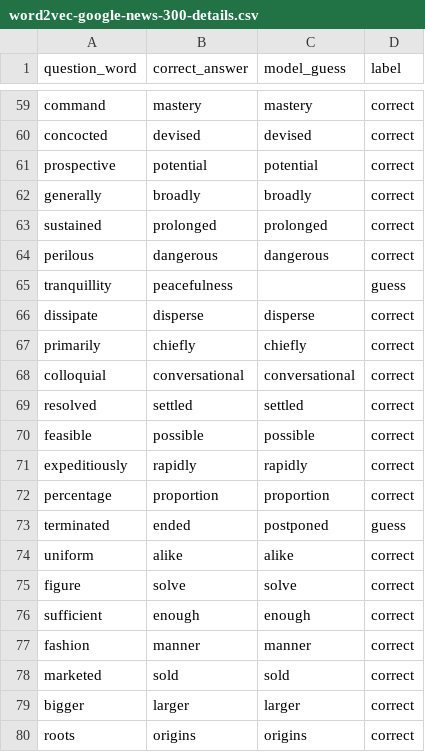
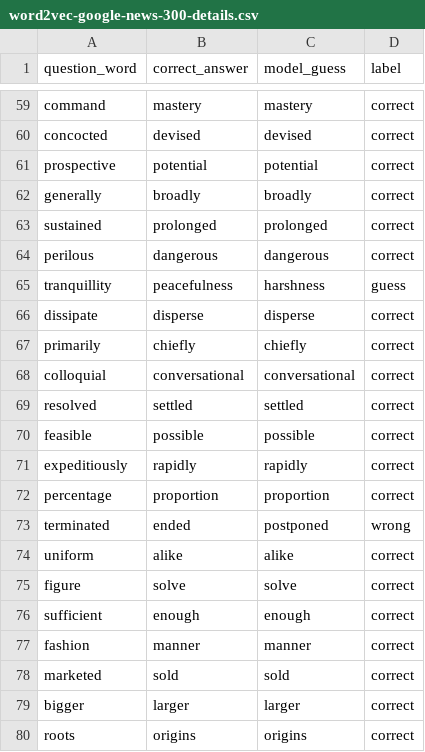
Before and after one commit to briannamalpar/comp472_a2_wordembed-synonym, a CSV file: 472_task1/word2vec-google-news-300-details.csv, drawn as a sheet; only a part is shown, gaps mark what is left out; the diff covers the shown part only.

```diff
--- a/472_task1/word2vec-google-news-300-details.csv
+++ b/472_task1/word2vec-google-news-300-details.csv
@@ -64,3 +64,3 @@ sustained,prolonged,prolonged,correct
 perilous,dangerous,dangerous,correct
-tranquillity,peacefulness,,guess
+tranquillity,peacefulness,harshness,guess
 dissipate,disperse,disperse,correct
@@ -72,3 +72,3 @@ expeditiously,rapidly,rapidly,correct
 percentage,proportion,proportion,correct
-terminated,ended,postponed,guess
+terminated,ended,postponed,wrong
 uniform,alike,alike,correct
```
Also changed, not shown: 14 edited cells elsewhere in this file, 1 other file.
